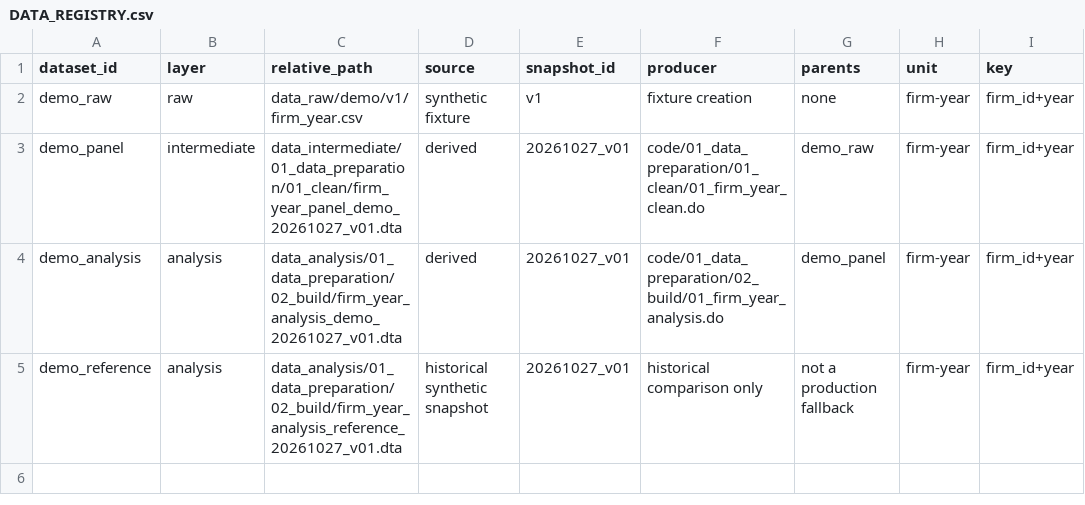
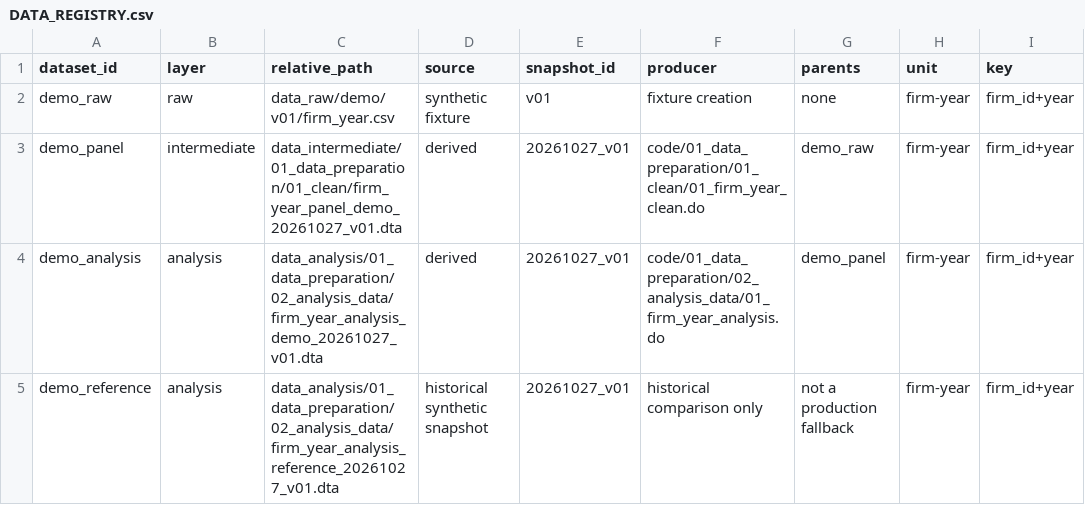
Before and after one commit to zhangch369/economics-research-workflow, a CSV file: management/DATA_REGISTRY.csv, drawn as a sheet; only a part is shown; the diff names each change by its address in the sheet, - before the commit and + after, or states it on an @@ line.

Commit message:
Clarify analysis data and raw snapshot names

```diff
--- a/management/DATA_REGISTRY.csv
+++ b/management/DATA_REGISTRY.csv
-C2 (relative_path): data_raw/demo/v1/firm_year.csv
+C2 (relative_path): data_raw/demo/v01/firm_year.csv
-E2 (snapshot_id): v1
+E2 (snapshot_id): v01
-C4 (relative_path): data_analysis/01_data_preparation/02_build/firm_year_analysis_demo_20261027_v01.dta
+C4 (relative_path): data_analysis/01_data_preparation/02_analysis_data/firm_year_analysis_demo_20261027_v01.dta
-F4 (producer): code/01_data_preparation/02_build/01_firm_year_analysis.do
+F4 (producer): code/01_data_preparation/02_analysis_data/01_firm_year_analysis.do
-C5 (relative_path): data_analysis/01_data_preparation/02_build/firm_year_analysis_reference_20261027_v01.dta
+C5 (relative_path): data_analysis/01_data_preparation/02_analysis_data/firm_year_analysis_reference_20261027_v01.dta
```
Also changed, not shown: management/EXHIBITS.csv, 20 other files.
